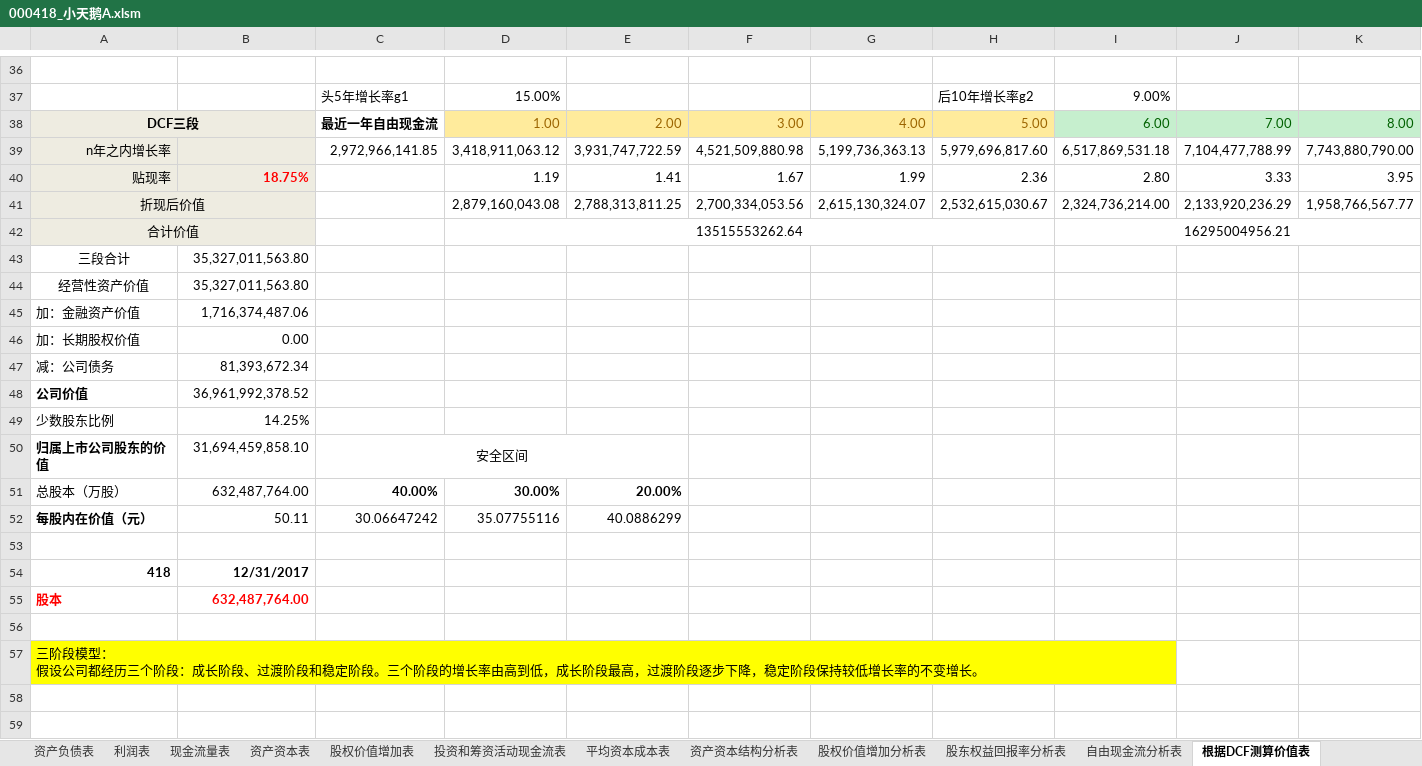
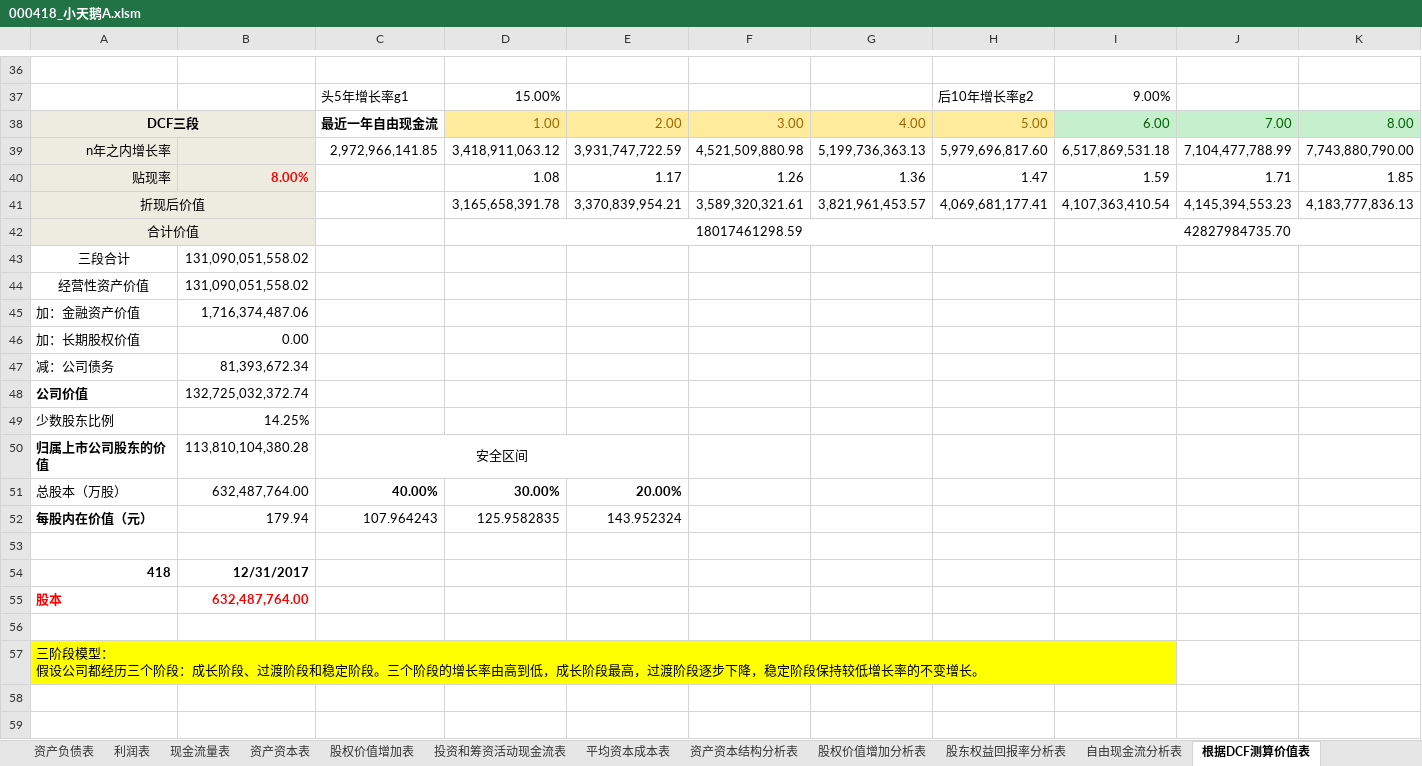
Before and after one commit to SkyFlyingFree/FinancialAnalysis, an Excel workbook: 上市公司/000418_小天鹅A.xlsm, sheet 根据DCF测算价值表, drawn as a sheet; only a part is shown, gaps mark what is left out; values as stored, in another font and other column widths than the file's, no borders; charts and pictures not drawn; removed rows and columns are numbered as before the commit, all else as after; rows hold the shown columns only; the diff covers the shown part only; the diff names each change by its address in the sheet, - before the commit and + after, or states it on an @@ line.

```diff
--- a/上市公司/000418_小天鹅A.xlsm (sheet 根据DCF测算价值表)
+++ b/上市公司/000418_小天鹅A.xlsm (sheet 根据DCF测算价值表)
-row 40: 贴现率 | 18.75% |  | 1.19 | 1.41 | 1.67 | 1.99 | 2.36 | 2.80 | 3.33 | 3.95
-row 41: 折现后价值 |  |  | 2,879,160,043.08 | 2,788,313,811.25 | 2,700,334,053.56 | 2,615,130,324.07 | 2,532,615,030.67 | 2,324,736,214.00 | 2,133,920,236.29 | 1,958,766,567.77
-row 42: 合计价值 |  |  | 13515553262.64 |  |  |  |  | 16295004956.21
+row 40: 贴现率 | 8.00% |  | 1.08 | 1.17 | 1.26 | 1.36 | 1.47 | 1.59 | 1.71 | 1.85
+row 41: 折现后价值 |  |  | 3,165,658,391.78 | 3,370,839,954.21 | 3,589,320,321.61 | 3,821,961,453.57 | 4,069,681,177.41 | 4,107,363,410.54 | 4,145,394,553.23 | 4,183,777,836.13
+row 42: 合计价值 |  |  | 18017461298.59 |  |  |  |  | 42827984735.70
-B43:B44: 35,327,011,563.80
+B43:B44: 131,090,051,558.02
-B48: 36,961,992,378.52
+B48: 132,725,032,372.74
-B50: 31,694,459,858.10
+B50: 113,810,104,380.28
-row 52: 每股内在价值（元） | 50.11 | 30.06647242 | 35.07755116 | 40.0886299
+row 52: 每股内在价值（元） | 179.94 | 107.964243 | 125.9582835 | 143.952324
```
Also changed, not shown: 3 added rows, 3 removed rows and 22 edited cells elsewhere in this sheet, 上市公司/000858_五粮液.xlsm, 上市公司/002044_美年健康.xlsm, 5 other files.
